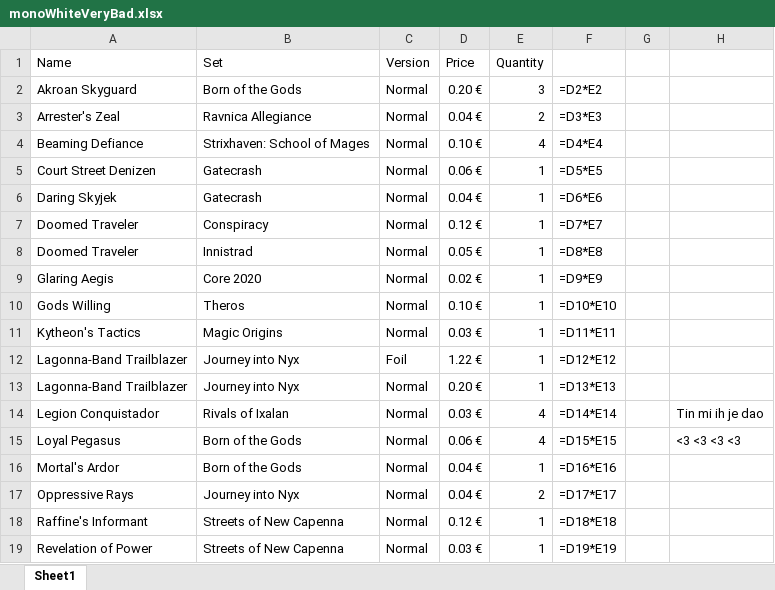
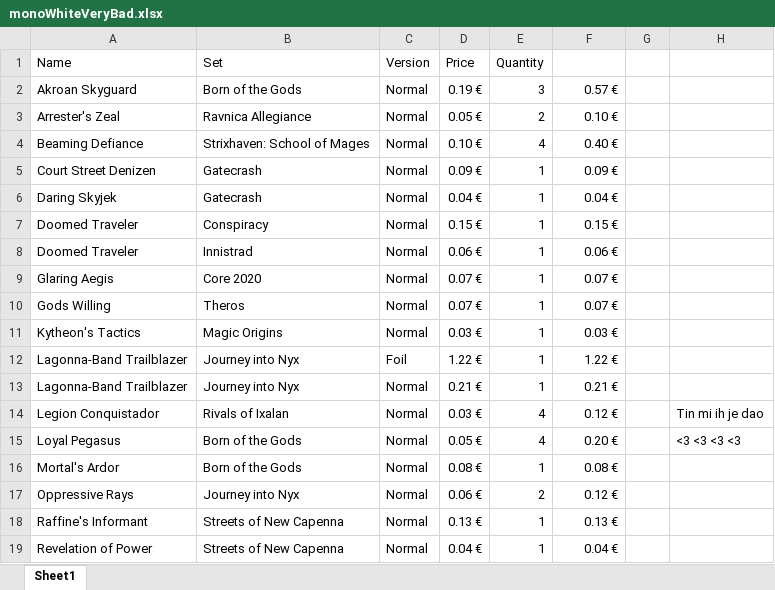
Before and after one commit to Vimor123/mtg-card-price-updater, an Excel workbook: monoWhiteVeryBad.xlsx, sheet Sheet1, drawn as a sheet; only a part is shown; values as stored, in another font and other column widths than the file's, no borders; formulas without a stored value are shown as written; the diff covers the shown part only; the diff names each change by its address in the sheet, - before the commit and + after, or states it on an @@ line.

```diff
--- a/monoWhiteVeryBad.xlsx (sheet Sheet1)
+++ b/monoWhiteVeryBad.xlsx (sheet Sheet1)
-D2 (Price): 0.20 €
+D2 (Price): 0.19 €
-F2: =D2*E2
+F2: 0.57 €
-D3 (Price): 0.04 €
+D3 (Price): 0.05 €
-F3: =D3*E3
+F3: 0.10 €
-F4: =D4*E4
+F4: 0.40 €
-D5 (Price): 0.06 €
+D5 (Price): 0.09 €
-F5: =D5*E5
+F5: 0.09 €
-F6: =D6*E6
+F6: 0.04 €
-D7 (Price): 0.12 €
+D7 (Price): 0.15 €
-F7: =D7*E7
+F7: 0.15 €
-D8 (Price): 0.05 €
+D8 (Price): 0.06 €
-F8: =D8*E8
+F8: 0.06 €
-D9 (Price): 0.02 €
+D9 (Price): 0.07 €
-F9: =D9*E9
+F9: 0.07 €
-D10 (Price): 0.10 €
+D10 (Price): 0.07 €
-F10: =D10*E10
+F10: 0.07 €
-F11: =D11*E11
+F11: 0.03 €
-F12: =D12*E12
+F12: 1.22 €
-D13 (Price): 0.20 €
+D13 (Price): 0.21 €
-F13: =D13*E13
+F13: 0.21 €
-F14: =D14*E14
+F14: 0.12 €
-D15 (Price): 0.06 €
+D15 (Price): 0.05 €
-F15: =D15*E15
+F15: 0.20 €
-D16 (Price): 0.04 €
+D16 (Price): 0.08 €
-F16: =D16*E16
+F16: 0.08 €
-D17 (Price): 0.04 €
+D17 (Price): 0.06 €
-F17: =D17*E17
+F17: 0.12 €
-D18 (Price): 0.12 €
+D18 (Price): 0.13 €
-F18: =D18*E18
+F18: 0.13 €
-D19 (Price): 0.03 €
+D19 (Price): 0.04 €
-F19: =D19*E19
+F19: 0.04 €
```
Also changed, not shown: 1 added row and 29 edited cells elsewhere in this sheet, album.xlsx.
